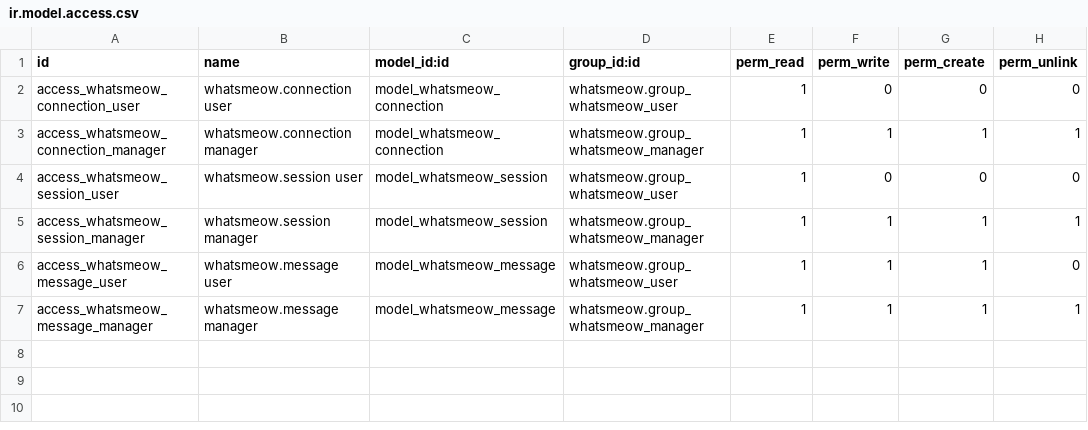
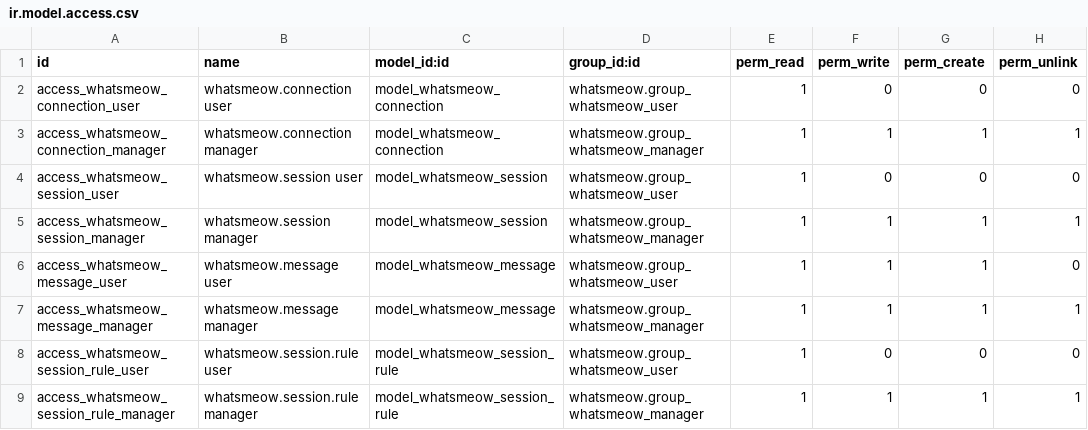
Before and after one commit to fasilwdr/whatsmeow-odoo, a CSV file: addons/whatsmeow/security/ir.model.access.csv, drawn as a sheet.

Commit message:
Filter inbound messages per session
Each whatsmeow.session can now accept or reject incoming messages by rule.
inbound_default sets the fallback disposition; whatsmeow.session.rule holds
the exceptions, first-match-wins by sequence. Filtering runs in the webhook
before create(), so a rejected message stores nothing and its media expires
on the gateway untouched.

The matcher is pure Python over a facts dict, reusing the message model's
CHAT_TYPES/MESSAGE_TYPES so a rule can never match a type a message can't be.
A keyword can't be judged on a placeholder, so such a rule defers to the real
copy; identity rules drop an unwanted chat's stub immediately. An allowlist by
partner/phone drops LID-only senders, who have neither - sender_lids admits
them.

Default is accept with no rules, so existing sessions are unchanged.

```diff
--- a/addons/whatsmeow/security/ir.model.access.csv
+++ b/addons/whatsmeow/security/ir.model.access.csv
@@ -7 +7,3 @@ access_whatsmeow_message_user,whatsmeow.message user,model_whatsmeow_message,wha
 access_whatsmeow_message_manager,whatsmeow.message manager,model_whatsmeow_message,whatsmeow.group_whatsmeow_manager,1,1,1,1
+access_whatsmeow_session_rule_user,whatsmeow.session.rule user,model_whatsmeow_session_rule,whatsmeow.group_whatsmeow_user,1,0,0,0
+access_whatsmeow_session_rule_manager,whatsmeow.session.rule manager,model_whatsmeow_session_rule,whatsmeow.group_whatsmeow_manager,1,1,1,1
```
Also changed, not shown: 8 other files.
